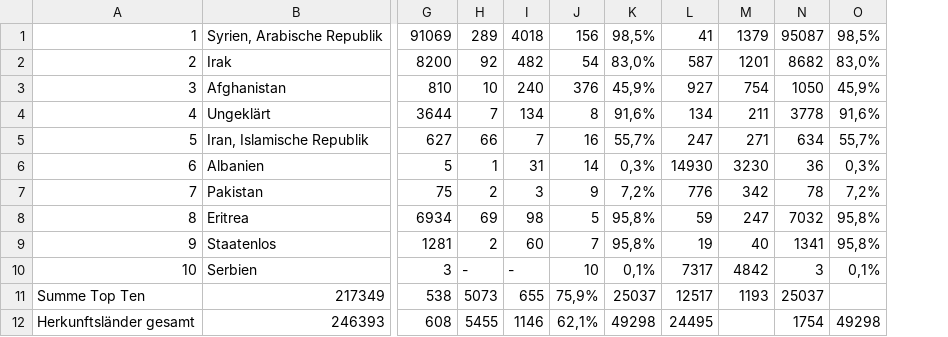
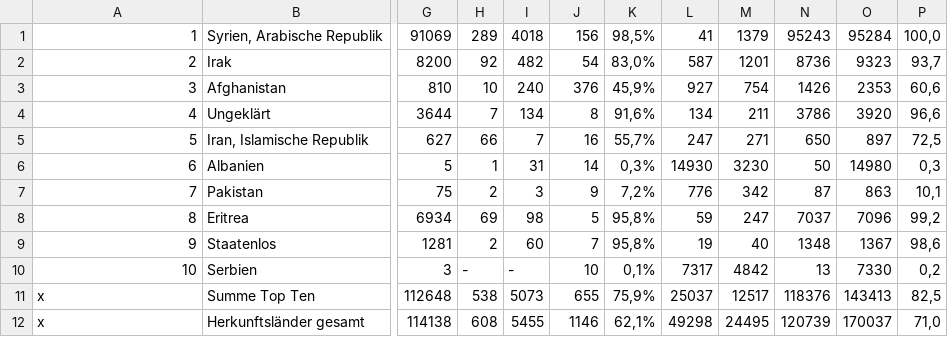
Before and after one commit to muc-fluechtlingsrat/bamf-asylgeschaeftsstatistik-downloader, a CSV file: archiv/201604_cleaned.csv, drawn as a sheet; only a part is shown, gaps mark what is left out; removed rows and columns are numbered as before the commit, all else as after; rows hold the shown columns only; the diff names each change by its address in the sheet, - before the commit and + after, or states it on an @@ line.

```diff
--- a/archiv/201604_cleaned.csv
+++ b/archiv/201604_cleaned.csv
-column N, rows 1-10: 95087 | 8682 | 1050 | 3778 | 634 | 36 | 78 | 7032 | 1341 | 3
-column O, rows 1-10: 98,5% | 83,0% | 45,9% | 91,6% | 55,7% | 0,3% | 7,2% | 95,8% | 95,8% | 0,1%
+column N, rows 1-10: 95243 | 8736 | 1426 | 3786 | 650 | 50 | 87 | 7037 | 1348 | 13
+column O, rows 1-10: 95284 | 9323 | 2353 | 3920 | 897 | 14980 | 863 | 7096 | 1367 | 7330
+column P, rows 1-10: 100,0 | 93,7 | 60,6 | 96,6 | 72,5 | 0,3 | 10,1 | 99,2 | 98,6 | 0,2
-row 11: Summe Top Ten | 217349 | 538 | 5073 | 655 | 75,9% | 25037 | 12517 | 1193 | 25037
-row 12: Herkunftsländer gesamt | 246393 | 608 | 5455 | 1146 | 62,1% | 49298 | 24495 |  | 1754 | 49298
+row 11: x | Summe Top Ten | 112648 | 538 | 5073 | 655 | 75,9% | 25037 | 12517 | 118376 | 143413 | 82,5
+row 12: x | Herkunftsländer gesamt | 114138 | 608 | 5455 | 1146 | 62,1% | 49298 | 24495 | 120739 | 170037 | 71,0
```
Also changed, not shown: 2 other files.
